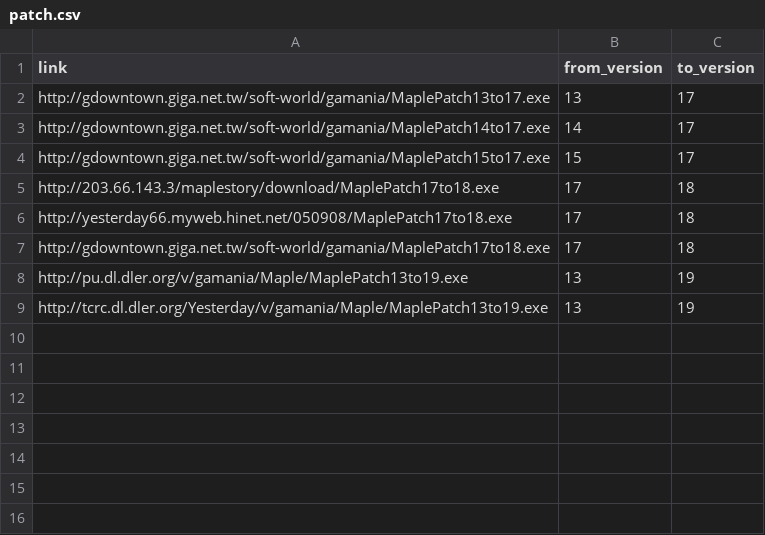
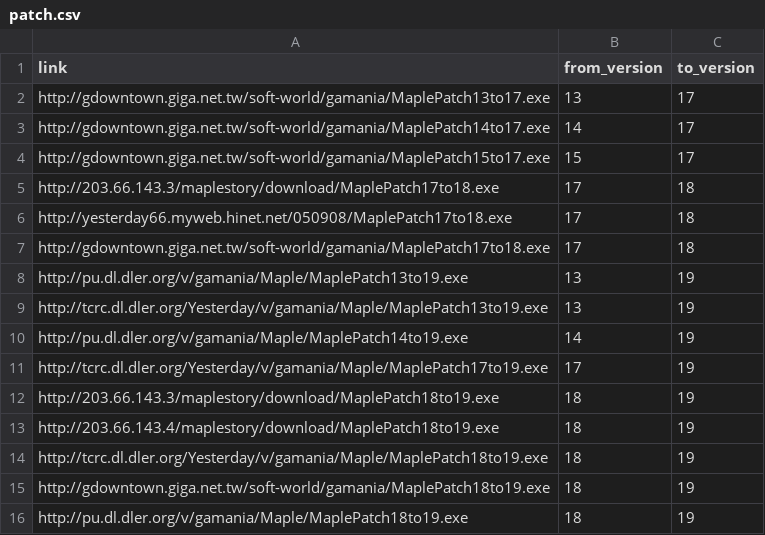
Before and after one commit to awchjimmy/twms-client-download, a CSV file: links/patch.csv, drawn as a sheet.

Commit message:
Update patch.csv

```diff
--- a/links/patch.csv
+++ b/links/patch.csv
@@ -9 +9,8 @@ http://pu.dl.dler.org/v/gamania/Maple/MaplePatch13to19.exe,13,19
 http://tcrc.dl.dler.org/Yesterday/v/gamania/Maple/MaplePatch13to19.exe,13,19
+http://pu.dl.dler.org/v/gamania/Maple/MaplePatch14to19.exe,14,19
+http://tcrc.dl.dler.org/Yesterday/v/gamania/Maple/MaplePatch17to19.exe,17,19
+http://203.66.143.3/maplestory/download/MaplePatch18to19.exe,18,19
+http://203.66.143.4/maplestory/download/MaplePatch18to19.exe,18,19
+http://tcrc.dl.dler.org/Yesterday/v/gamania/Maple/MaplePatch18to19.exe,18,19
+http://gdowntown.giga.net.tw/soft-world/gamania/MaplePatch18to19.exe,18,19
+http://pu.dl.dler.org/v/gamania/Maple/MaplePatch18to19.exe,18,19
```
